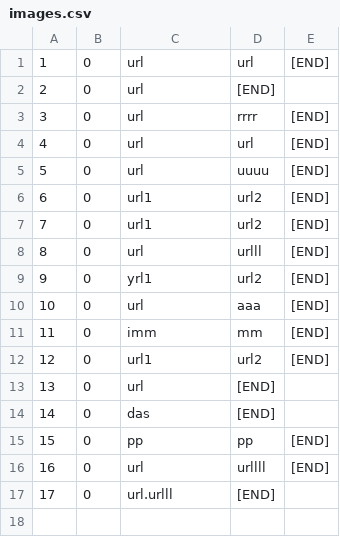
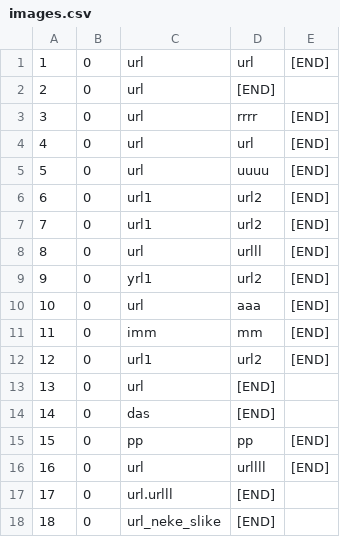
Before and after one commit to urosjevtic/SIMS-project, a CSV file: InitialProject/InitialProject/Resources/Data/images.csv, drawn as a sheet.

```diff
--- a/InitialProject/InitialProject/Resources/Data/images.csv
+++ b/InitialProject/InitialProject/Resources/Data/images.csv
@@ -17 +17,2 @@
 17|0|url.urlll|[END]
+18|0|url_neke_slike|[END]
```
Also changed, not shown: InitialProject/InitialProject/Resources/Data/checkPoints.csv, 9 other files.
